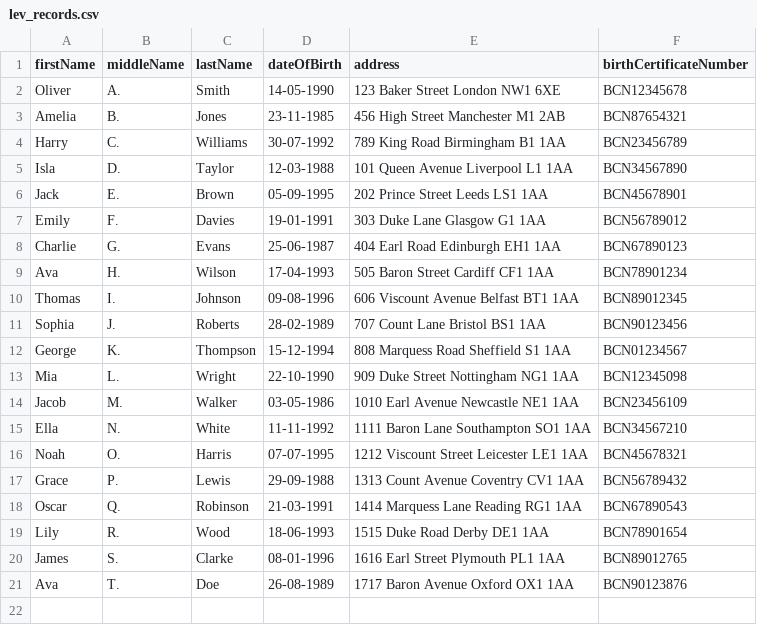
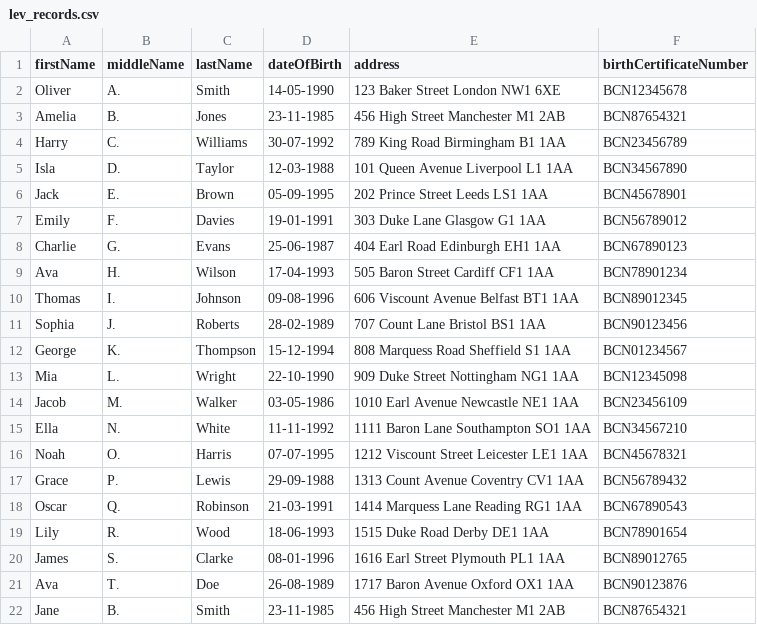
Before and after one commit to JosephSe/icb-back, a CSV file: src/main/resources/lev_records.csv, drawn as a sheet; the diff names each change by its address in the sheet, - before the commit and + after, or states it on an @@ line.

```diff
--- a/src/main/resources/lev_records.csv
+++ b/src/main/resources/lev_records.csv
+row 22: Jane | B. | Smith | 23-11-1985 | 456 High Street Manchester M1 2AB | BCN87654321
```
Also changed, not shown: 4 other files.
